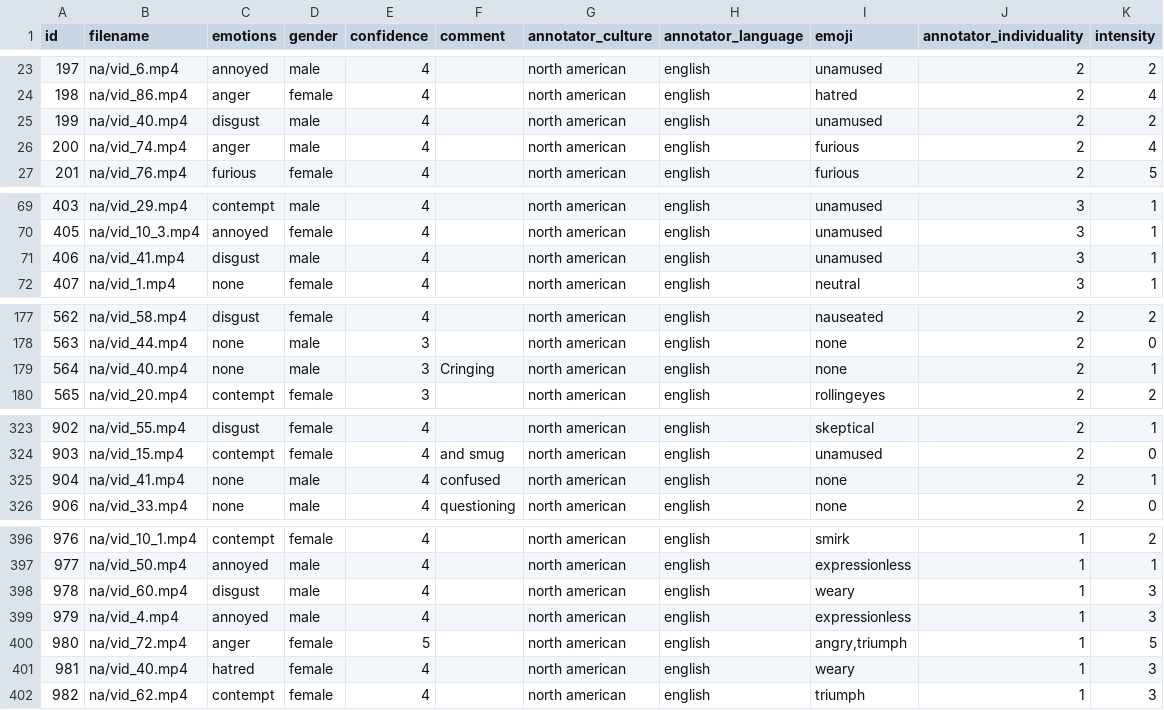
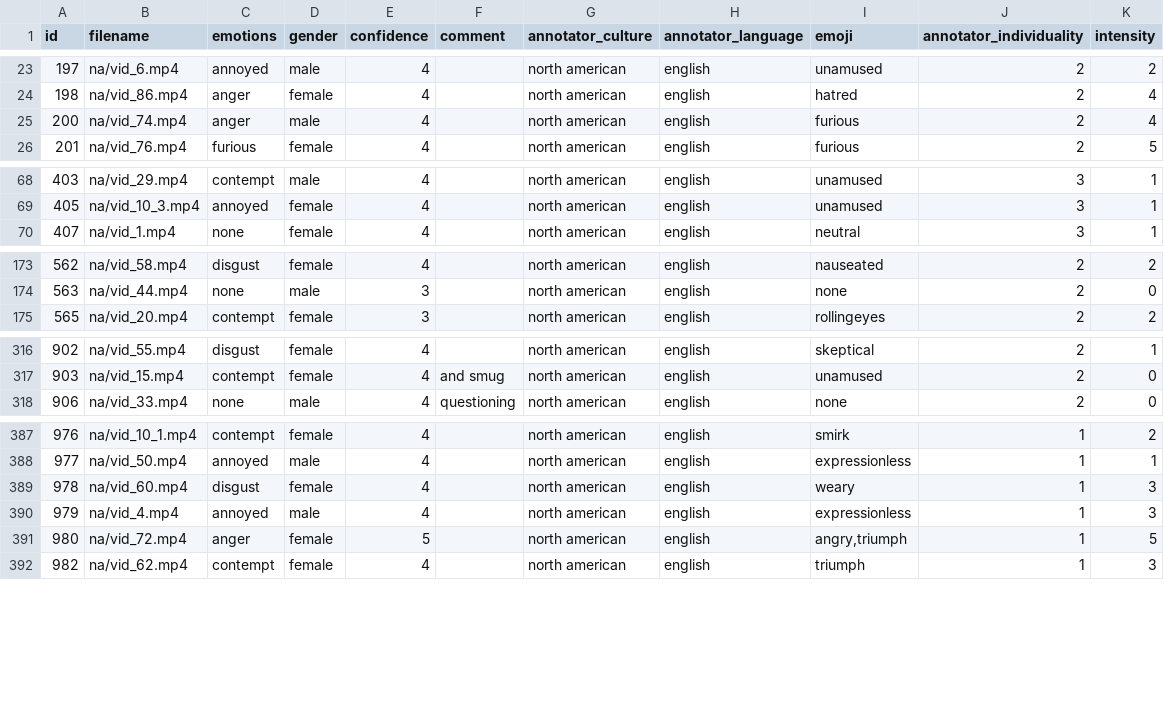
Before and after one commit to rjavadi/social-signal-project, a CSV file: new_data/na_annotations.csv, drawn as a sheet; only a part is shown, gaps mark what is left out; the diff covers the shown part only.

```diff
--- a/new_data/na_annotations.csv
+++ b/new_data/na_annotations.csv
@@ -24,3 +24,2 @@ id,filename,emotions,gender,confidence,comment,annotator_culture,annotator_langu
 198,na/vid_86.mp4,anger,female,4,,north american,english,hatred,2,4
-199,na/vid_40.mp4,disgust,male,4,,north american,english,unamused,2,2
 200,na/vid_74.mp4,anger,male,4,,north american,english,furious,2,4
@@ -70,3 +69,2 @@ id,filename,emotions,gender,confidence,comment,annotator_culture,annotator_langu
 405,na/vid_10_3.mp4,annoyed,female,4,,north american,english,unamused,3,1
-406,na/vid_41.mp4,disgust,male,4,,north american,english,unamused,3,1
 407,na/vid_1.mp4,none,female,4,,north american,english,neutral,3,1
@@ -178,3 +174,2 @@ id,filename,emotions,gender,confidence,comment,annotator_culture,annotator_langu
 563,na/vid_44.mp4,none,male,3,,north american,english,none,2,0
-564,na/vid_40.mp4,none,male,3,Cringing,north american,english,none,2,1
 565,na/vid_20.mp4,contempt,female,3,,north american,english,rollingeyes,2,2
@@ -324,3 +317,2 @@ id,filename,emotions,gender,confidence,comment,annotator_culture,annotator_langu
 903,na/vid_15.mp4,contempt,female,4,and smug,north american,english,unamused,2,0
-904,na/vid_41.mp4,none,male,4,confused,north american,english,none,2,1
 906,na/vid_33.mp4,none,male,4,questioning,north american,english,none,2,0
@@ -397,6 +388,5 @@ id,filename,emotions,gender,confidence,comment,annotator_culture,annotator_langu
 977,na/vid_50.mp4,annoyed,male,4,,north american,english,expressionless,1,1
-978,na/vid_60.mp4,disgust,male,4,,north american,english,weary,1,3
+978,na/vid_60.mp4,disgust,female,4,,north american,english,weary,1,3
 979,na/vid_4.mp4,annoyed,male,4,,north american,english,expressionless,1,3
 980,na/vid_72.mp4,anger,female,5,,north american,english,"angry,triumph",1,5
-981,na/vid_40.mp4,hatred,female,4,,north american,english,weary,1,3
 982,na/vid_62.mp4,contempt,female,4,,north american,english,triumph,1,3
```
Also changed, not shown: 5 removed rows and 1 edited cell elsewhere in this file, new_data/na_emoji_labels.csv, new_data/na_labels.csv, 5 other files.
